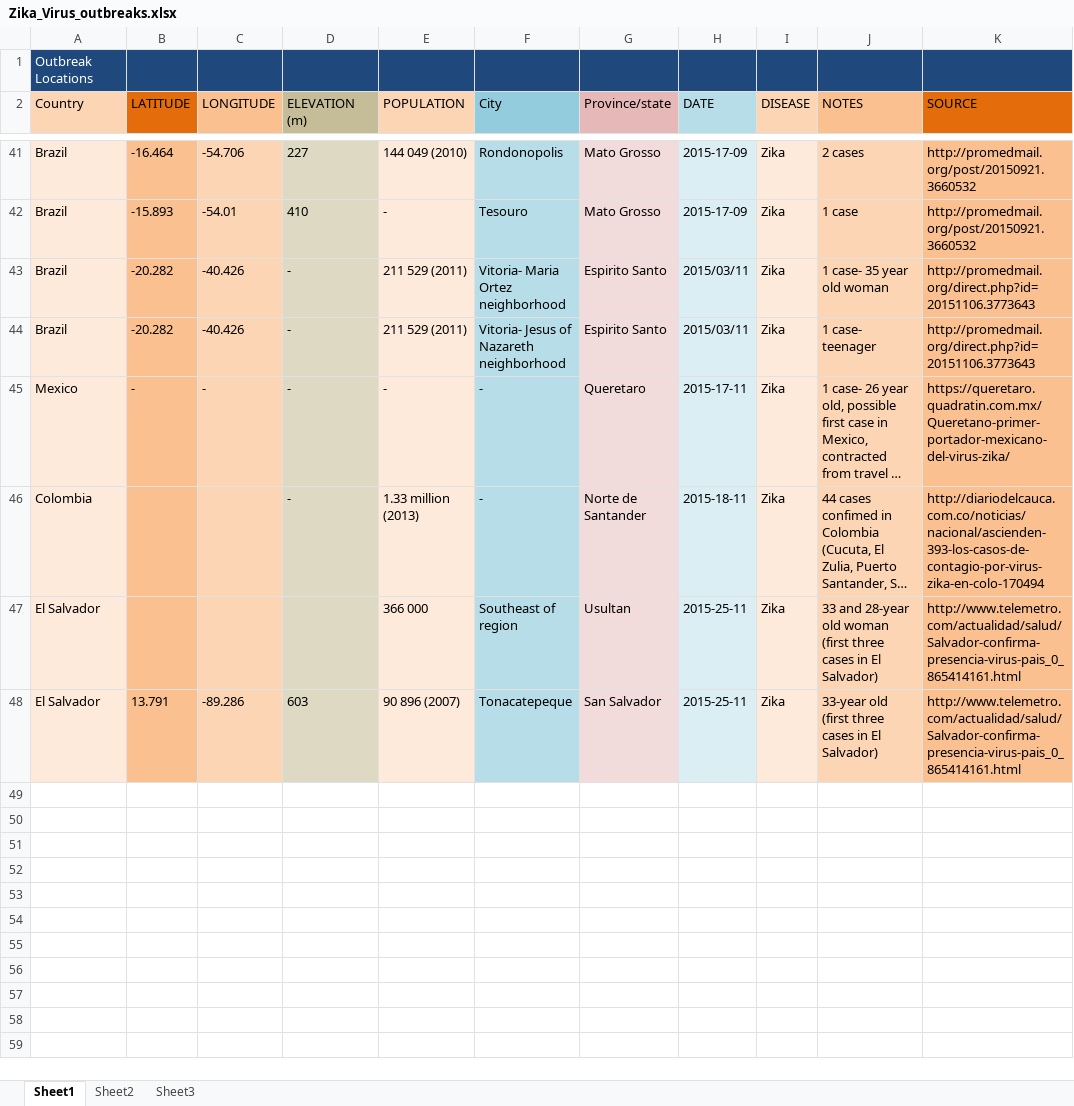
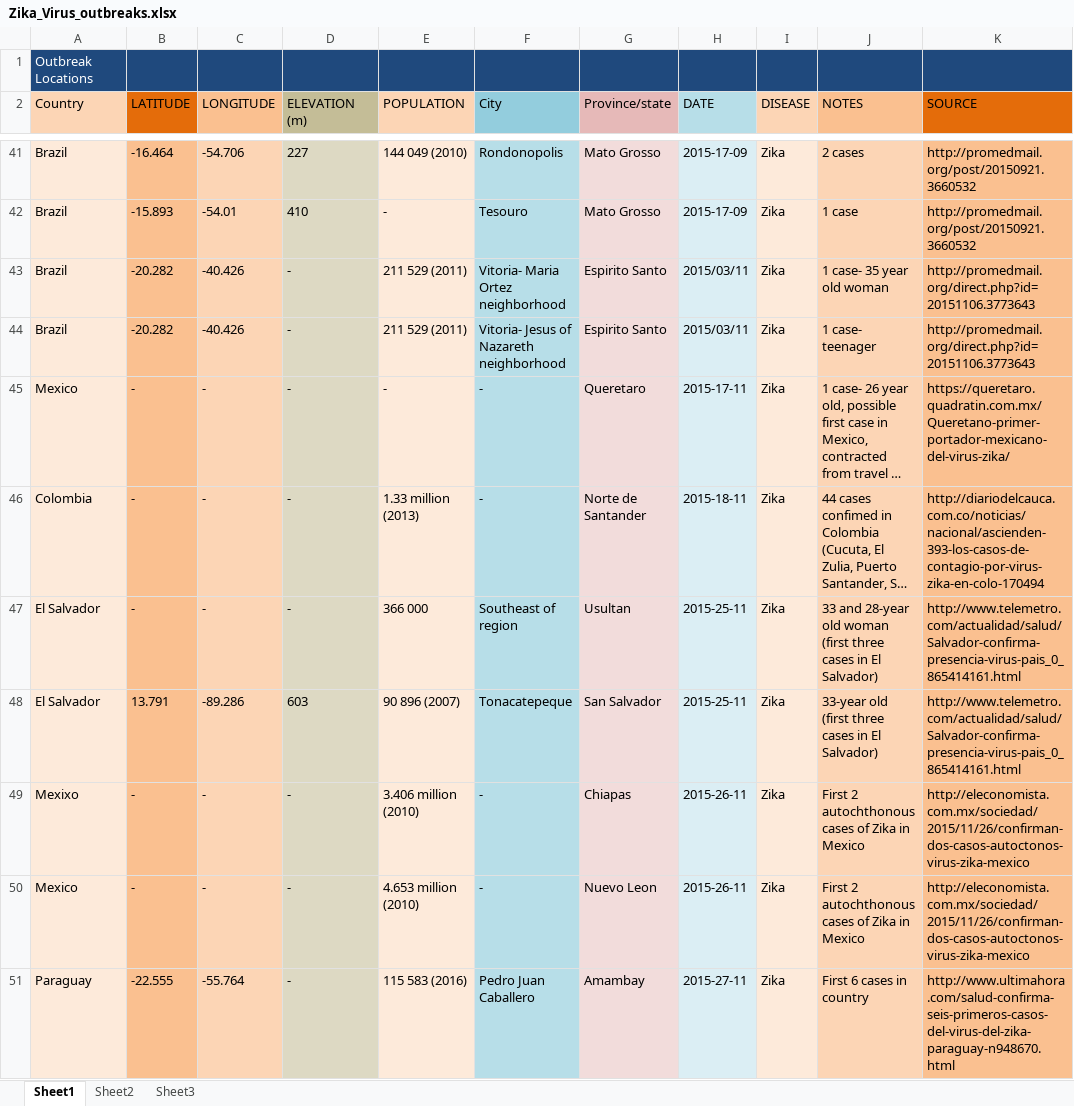
Before and after one commit to jfohring/postData, an Excel workbook: Data/disease_outbreaks/Zika_Virus_outbreaks.xlsx, sheet Sheet1, drawn as a sheet; only a part is shown, gaps mark what is left out; long unchanged cells end in …; values as stored, in another font and other column widths than the file's, no borders; the diff names each change by its address in the sheet, - before the commit and + after, or states it on an @@ line.

Commit message:
Add files via upload

```diff
--- a/Data/disease_outbreaks/Zika_Virus_outbreaks.xlsx (sheet Sheet1)
+++ b/Data/disease_outbreaks/Zika_Virus_outbreaks.xlsx (sheet Sheet1)
-B46:B47 (LATITUDE): (empty)
+B46:B47 (LATITUDE): -
-C46:C47 (LONGITUDE): (empty)
+C46:C47 (LONGITUDE): -
-D47 (ELEVATION (m)): (empty)
+D47 (ELEVATION (m)): -
+row 49: Mexixo | - | - | - | 3.406 million (2010) | - | Chiapas | 2015-26-11 | Zika | First 2 autochthonous cases of Zika in Mexico | http://eleconomista.com.mx/sociedad/2015/11/26/confirman-dos-casos-autoctonos-virus-zika-mexico
+row 50: Mexico | - | - | - | 4.653 million (2010) | - | Nuevo Leon | 2015-26-11 | Zika | First 2 autochthonous cases of Zika in Mexico | http://eleconomista.com.mx/sociedad/2015/11/26/confirman-dos-casos-autoctonos-virus-zika-mexico
+row 51: Paraguay | -22.555 | -55.764 | - | 115 583 (2016) | Pedro Juan Caballero | Amambay | 2015-27-11 | Zika | First 6 cases in country | http://www.ultimahora.com/salud-confirma-seis-primeros-casos-del-virus-del-zika-paraguay-n948670.html
```
